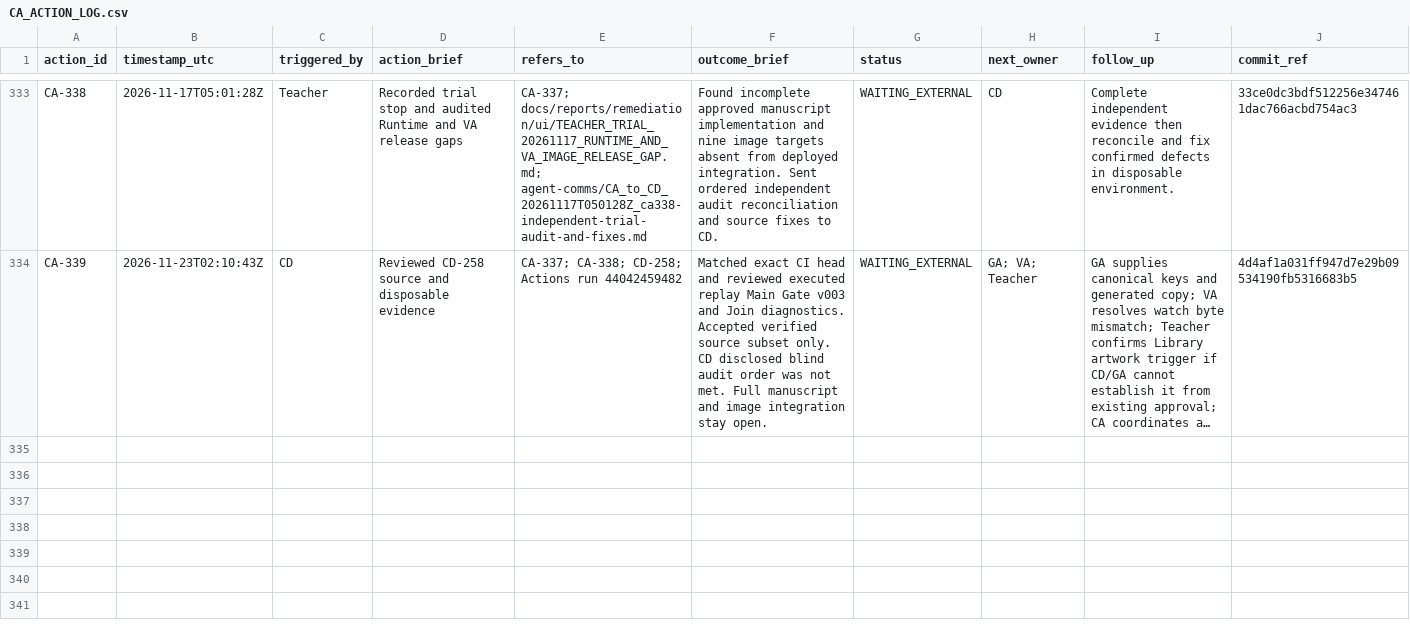
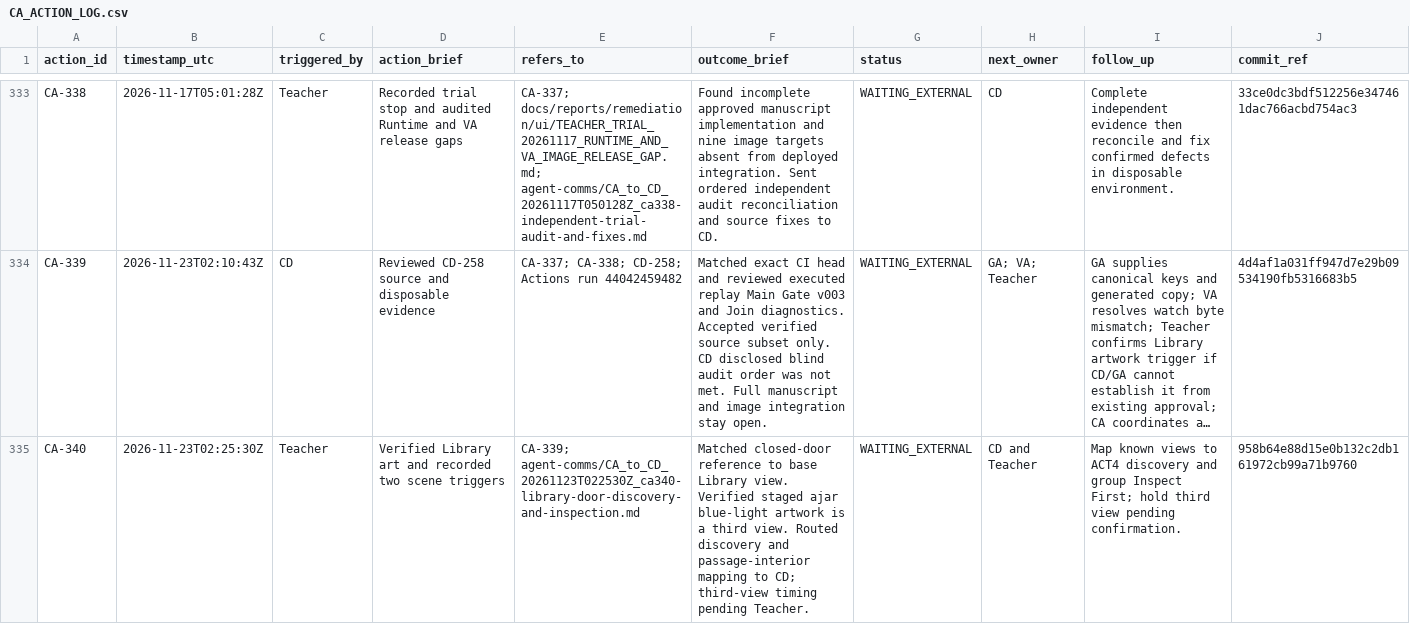
Before and after one commit to meifeng202309-commits/GAL-Escape-Castle, a CSV file: docs/logs/CA_ACTION_LOG.csv, drawn as a sheet; only a part is shown, gaps mark what is left out; long unchanged cells end in …; the diff names each change by its address in the sheet, - before the commit and + after, or states it on an @@ line.

Commit message:
Log CA-340 Library artwork identification and open decision

```diff
--- a/docs/logs/CA_ACTION_LOG.csv
+++ b/docs/logs/CA_ACTION_LOG.csv
+row 335: CA-340 | 2026-11-23T02:25:30Z | Teacher | Verified Library art and recorded two scene triggers | CA-339; agent-comms/CA_to_CD_20261123T022530Z_ca340-library-door-discovery-and-inspection.md | Matched closed-door reference to base Library view. Verified staged ajar blue-light artwork is a third view. Routed discovery and passage-interior mapping to CD; third-view timing pending Teacher. | WAITING_EXTERNAL | CD and Teacher | Map known views to ACT4 discovery and group Inspect First; hold third view pending confirmation. | 958b64e88d15e0b132c2db161972cb99a71b9760
```
